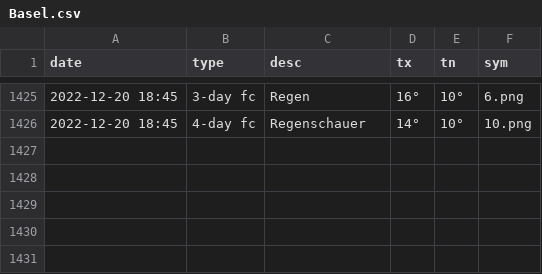
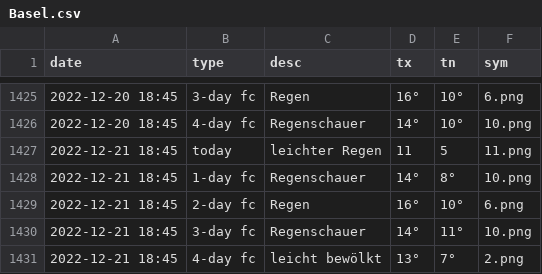
Before and after one commit to amannj/Scrapeo, a CSV file: data/Basel.csv, drawn as a sheet; only a part is shown, gaps mark what is left out.

```diff
--- a/data/Basel.csv
+++ b/data/Basel.csv
@@ -1426 +1426,6 @@ date,type,desc,tx,tn,sym
 2022-12-20 18:45,4-day fc,Regenschauer,14°,10°,10.png
+2022-12-21 18:45,today,leichter Regen,11,5,11.png
+2022-12-21 18:45,1-day fc,Regenschauer,14°,8°,10.png
+2022-12-21 18:45,2-day fc,Regen,16°,10°,6.png
+2022-12-21 18:45,3-day fc,Regenschauer,14°,11°,10.png
+2022-12-21 18:45,4-day fc,leicht bewölkt,13°,7°,2.png
```
Also changed, not shown: data/Bern.csv, data/Genf.csv, 6 other files.
